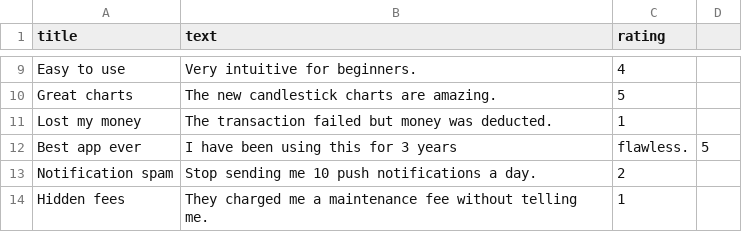
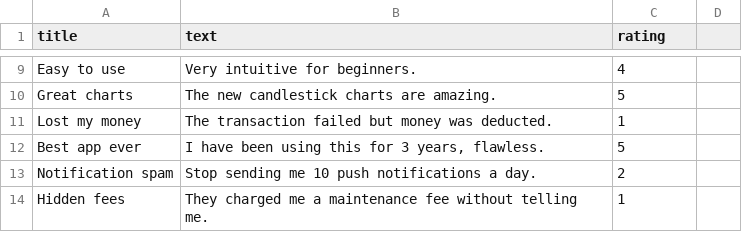
Before and after one commit to hardiksharma29002-stack/app-review-analyzer-, a CSV file: stitch_rapid_action_engine/frontend/public/sample_reviews.csv, drawn as a sheet; only a part is shown, gaps mark what is left out.

Commit message:
fix: correctly quote text field in sample_reviews.csv

```diff
--- a/stitch_rapid_action_engine/frontend/public/sample_reviews.csv
+++ b/stitch_rapid_action_engine/frontend/public/sample_reviews.csv
@@ -11,3 +11,3 @@ Great charts,The new candlestick charts are amazing.,5
 Lost my money,The transaction failed but money was deducted.,1
-Best app ever,I have been using this for 3 years, flawless.,5
+Best app ever,"I have been using this for 3 years, flawless.",5
 Notification spam,Stop sending me 10 push notifications a day.,2
```
